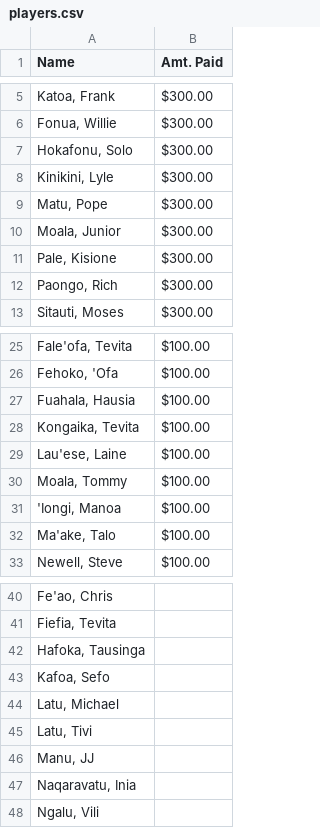
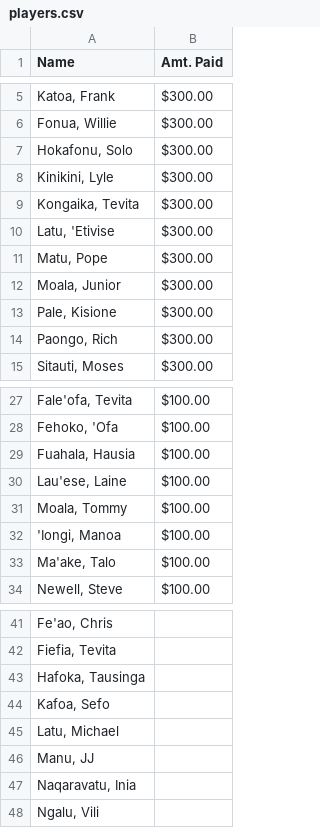
Before and after one commit to mtuiono/streamlit_playersList, a CSV file: players.csv, drawn as a sheet; only a part is shown, gaps mark what is left out; removed rows and columns are numbered as before the commit, all else as after; the diff names each change by its address in the sheet, - before the commit and + after, or states it on an @@ line.

Commit message:
Update players.csv

```diff
--- a/players.csv
+++ b/players.csv
+row 9: Kongaika, Tevita | $300.00
+row 10: Latu, 'Etivise | $300.00
-row 28: Kongaika, Tevita | $100.00
-row 45: Latu, Tivi
```
